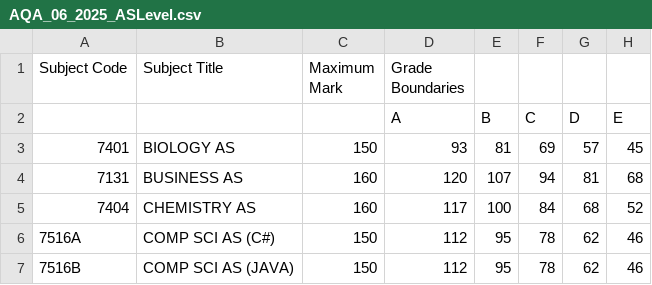
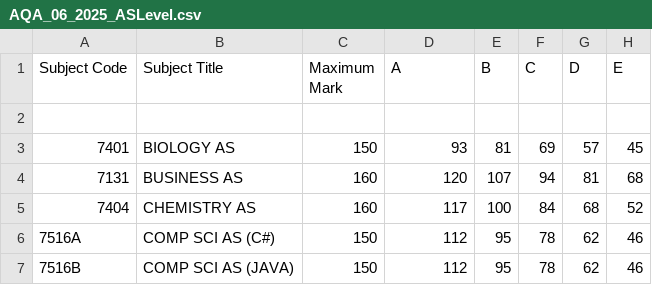
Before and after one commit to knownkreatives/Solid, a CSV file: Tutorials/Grader/public/data/Boundaries/AQA_06_2025_ASLevel.csv, drawn as a sheet; only a part is shown.

```diff
--- a/Tutorials/Grader/public/data/Boundaries/AQA_06_2025_ASLevel.csv
+++ b/Tutorials/Grader/public/data/Boundaries/AQA_06_2025_ASLevel.csv
@@ -1,3 +1,3 @@
-Subject Code,Subject Title,Maximum Mark,Grade Boundaries,,,,
-,,,A,B,C,D,E
+Subject Code,Subject Title,Maximum Mark,A,B,C,D,E
+,,,,,,,
 7401,BIOLOGY AS,150,93,81,69,57,45
```
Also changed, not shown: Tutorials/Grader/public/data/Boundaries/AQA_06_2025_ALevel.csv, Tutorials/Grader/public/data/Boundaries/AQA_06_2025_GCSE.csv, 1 other file.
